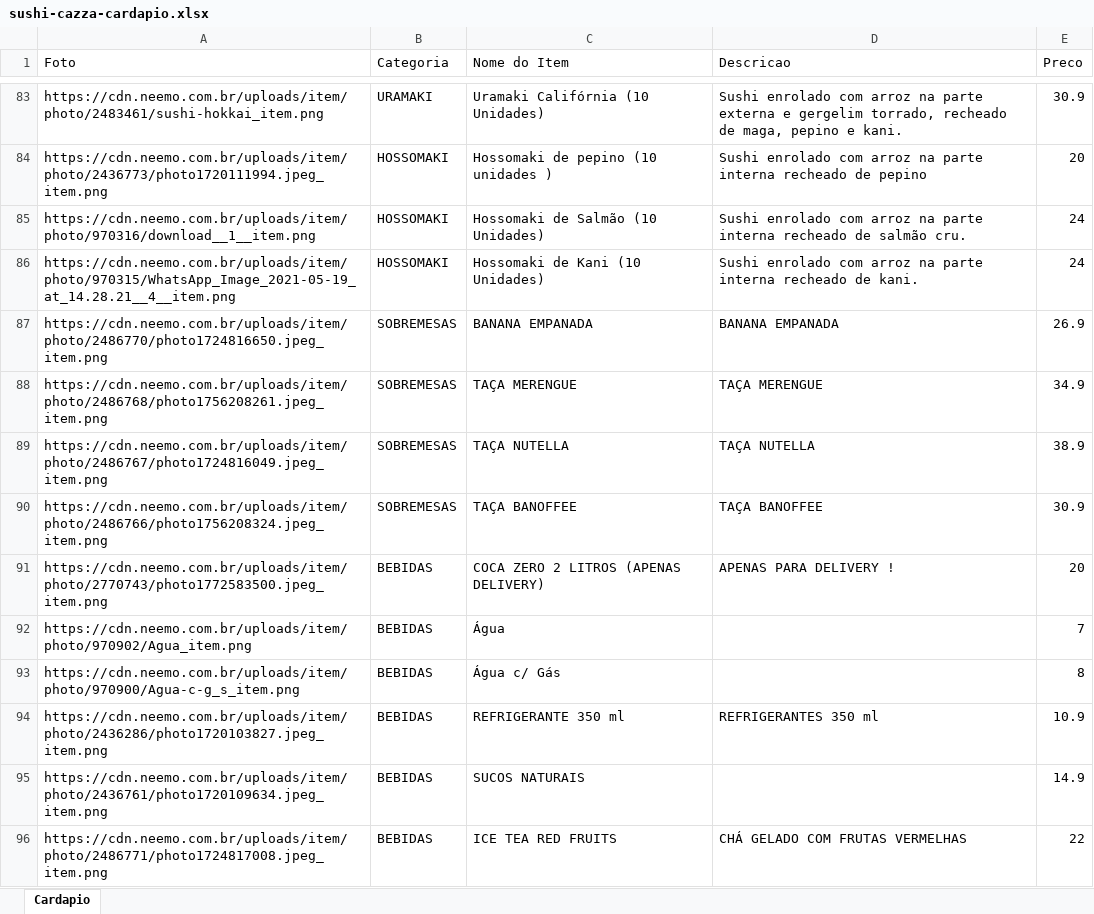
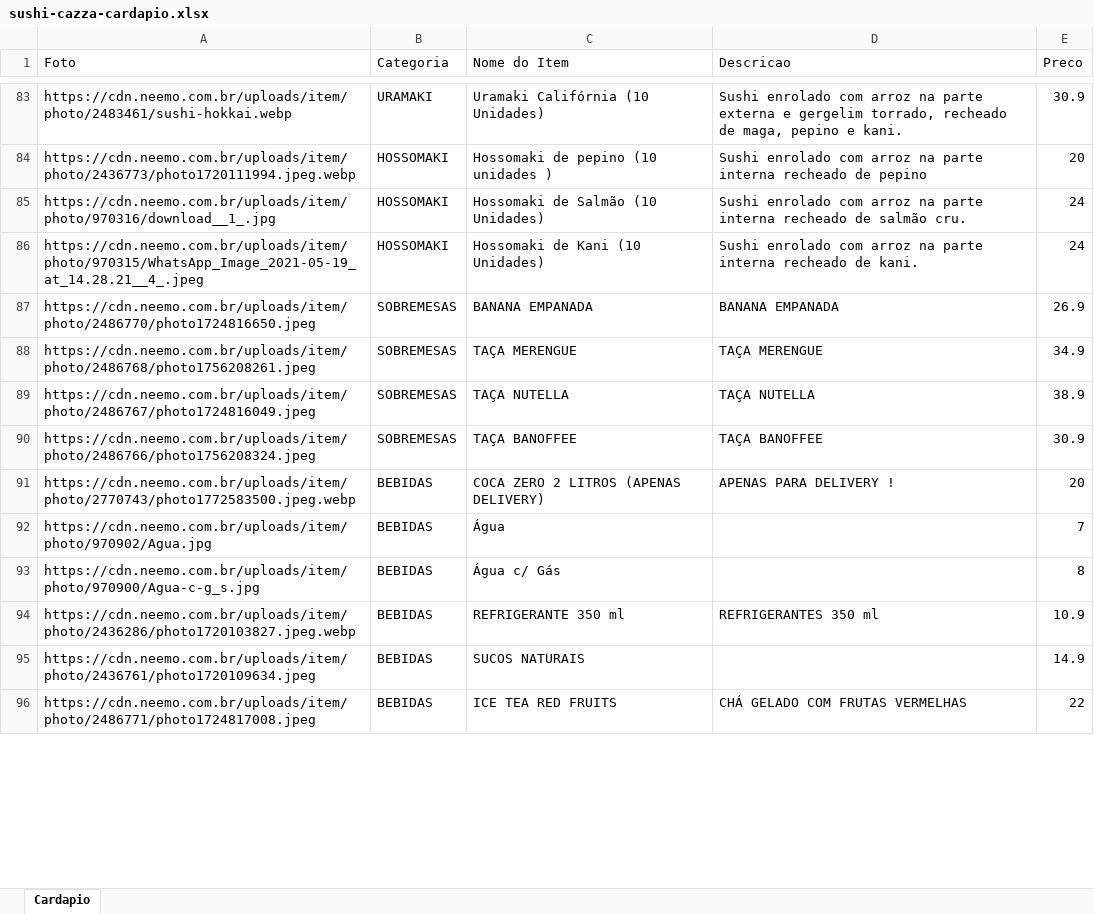
Before and after one commit to diolisantos10/FOOCCI, an Excel workbook: public/sushi-cazza-cardapio.xlsx, sheet Cardapio, drawn as a sheet; only a part is shown, gaps mark what is left out; values as stored, in another font and other column widths than the file's, no borders; the diff covers the shown part only; the diff names each change by its address in the sheet, - before the commit and + after, or states it on an @@ line.

```diff
--- a/public/sushi-cazza-cardapio.xlsx (sheet Cardapio)
+++ b/public/sushi-cazza-cardapio.xlsx (sheet Cardapio)
-A83 (Foto): https://cdn.neemo.com.br/uploads/item/photo/2483461/sushi-hokkai_item.png
+A83 (Foto): https://cdn.neemo.com.br/uploads/item/photo/2483461/sushi-hokkai.webp
-A84 (Foto): https://cdn.neemo.com.br/uploads/item/photo/2436773/photo1720111994.jpeg_item.png
+A84 (Foto): https://cdn.neemo.com.br/uploads/item/photo/2436773/photo1720111994.jpeg.webp
-A85 (Foto): https://cdn.neemo.com.br/uploads/item/photo/970316/download__1__item.png
+A85 (Foto): https://cdn.neemo.com.br/uploads/item/photo/970316/download__1_.jpg
-A86 (Foto): https://cdn.neemo.com.br/uploads/item/photo/970315/WhatsApp_Image_2021-05-19_at_14.28.21__4__item.png
+A86 (Foto): https://cdn.neemo.com.br/uploads/item/photo/970315/WhatsApp_Image_2021-05-19_at_14.28.21__4_.jpeg
-A87 (Foto): https://cdn.neemo.com.br/uploads/item/photo/2486770/photo1724816650.jpeg_item.png
+A87 (Foto): https://cdn.neemo.com.br/uploads/item/photo/2486770/photo1724816650.jpeg
-A88 (Foto): https://cdn.neemo.com.br/uploads/item/photo/2486768/photo1756208261.jpeg_item.png
+A88 (Foto): https://cdn.neemo.com.br/uploads/item/photo/2486768/photo1756208261.jpeg
-A89 (Foto): https://cdn.neemo.com.br/uploads/item/photo/2486767/photo1724816049.jpeg_item.png
+A89 (Foto): https://cdn.neemo.com.br/uploads/item/photo/2486767/photo1724816049.jpeg
-A90 (Foto): https://cdn.neemo.com.br/uploads/item/photo/2486766/photo1756208324.jpeg_item.png
+A90 (Foto): https://cdn.neemo.com.br/uploads/item/photo/2486766/photo1756208324.jpeg
-A91 (Foto): https://cdn.neemo.com.br/uploads/item/photo/2770743/photo1772583500.jpeg_item.png
+A91 (Foto): https://cdn.neemo.com.br/uploads/item/photo/2770743/photo1772583500.jpeg.webp
-A92 (Foto): https://cdn.neemo.com.br/uploads/item/photo/970902/Agua_item.png
+A92 (Foto): https://cdn.neemo.com.br/uploads/item/photo/970902/Agua.jpg
-A93 (Foto): https://cdn.neemo.com.br/uploads/item/photo/970900/Agua-c-g_s_item.png
+A93 (Foto): https://cdn.neemo.com.br/uploads/item/photo/970900/Agua-c-g_s.jpg
-A94 (Foto): https://cdn.neemo.com.br/uploads/item/photo/2436286/photo1720103827.jpeg_item.png
+A94 (Foto): https://cdn.neemo.com.br/uploads/item/photo/2436286/photo1720103827.jpeg.webp
-A95 (Foto): https://cdn.neemo.com.br/uploads/item/photo/2436761/photo1720109634.jpeg_item.png
+A95 (Foto): https://cdn.neemo.com.br/uploads/item/photo/2436761/photo1720109634.jpeg
-A96 (Foto): https://cdn.neemo.com.br/uploads/item/photo/2486771/photo1724817008.jpeg_item.png
+A96 (Foto): https://cdn.neemo.com.br/uploads/item/photo/2486771/photo1724817008.jpeg
```
Also changed, not shown: 98 edited cells elsewhere in this sheet, data/sushi-cazza-cardapio.xlsx, 1 other file.
